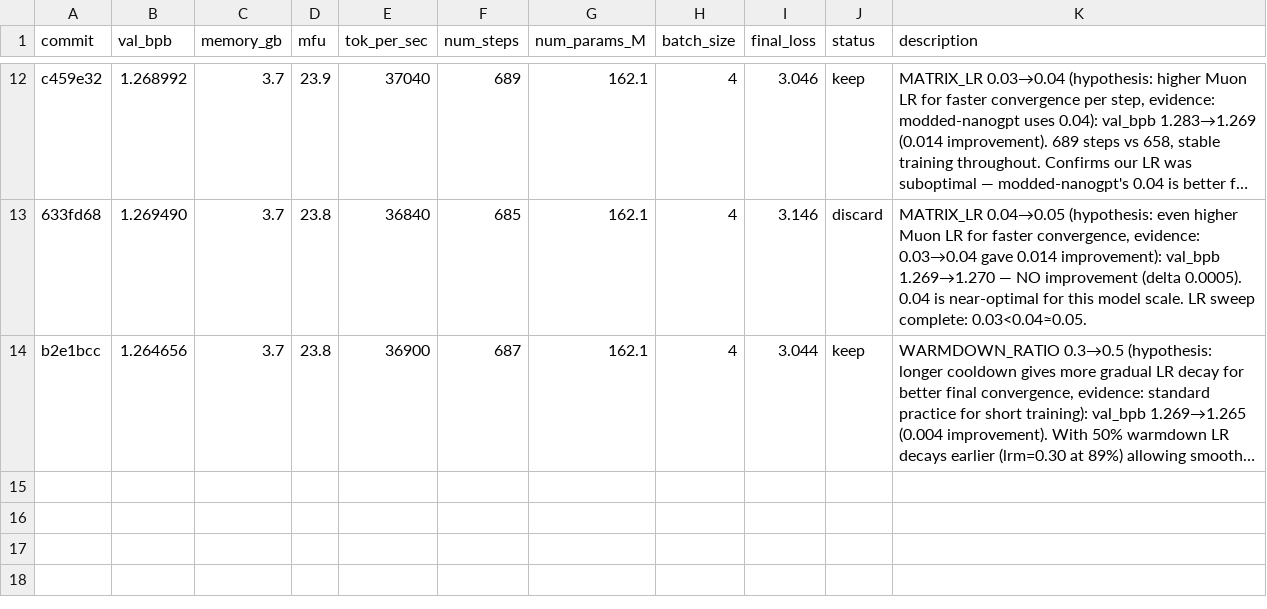
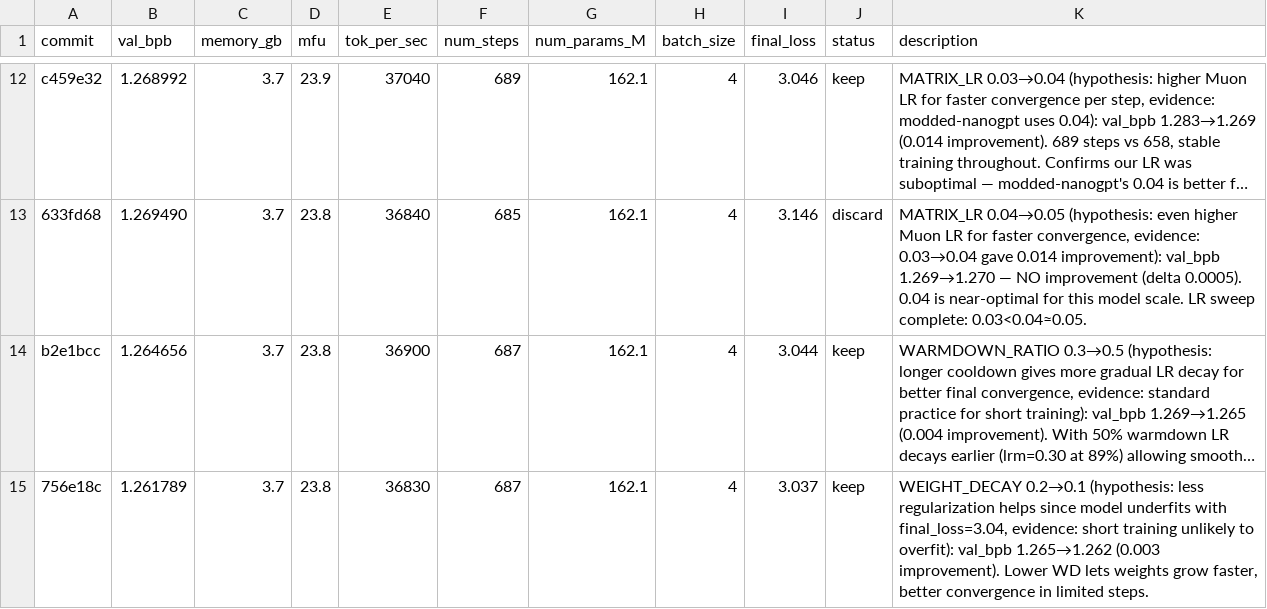
Before and after one commit to Djordje-Stojanovic/TrainRTX5070, a TSV file: results.tsv, drawn as a sheet; only a part is shown, gaps mark what is left out; long unchanged cells end in …; the diff names each change by its address in the sheet, - before the commit and + after, or states it on an @@ line.

Commit message:
results: keep WEIGHT_DECAY 0.2→0.1 (val_bpb 1.265→1.262)

```diff
--- a/results.tsv
+++ b/results.tsv
+row 15: 756e18c | 1.261789 | 3.7 | 23.8 | 36830 | 687 | 162.1 | 4 | 3.037 | keep | WEIGHT_DECAY 0.2→0.1 (hypothesis: less regularization helps since model underfits with final_loss=3.04, evidence: short training unlikely to overfit): val_bpb 1.265→1.262 (0.003 improvement). Lower WD lets weights grow faster, better convergence in limited steps.
```
